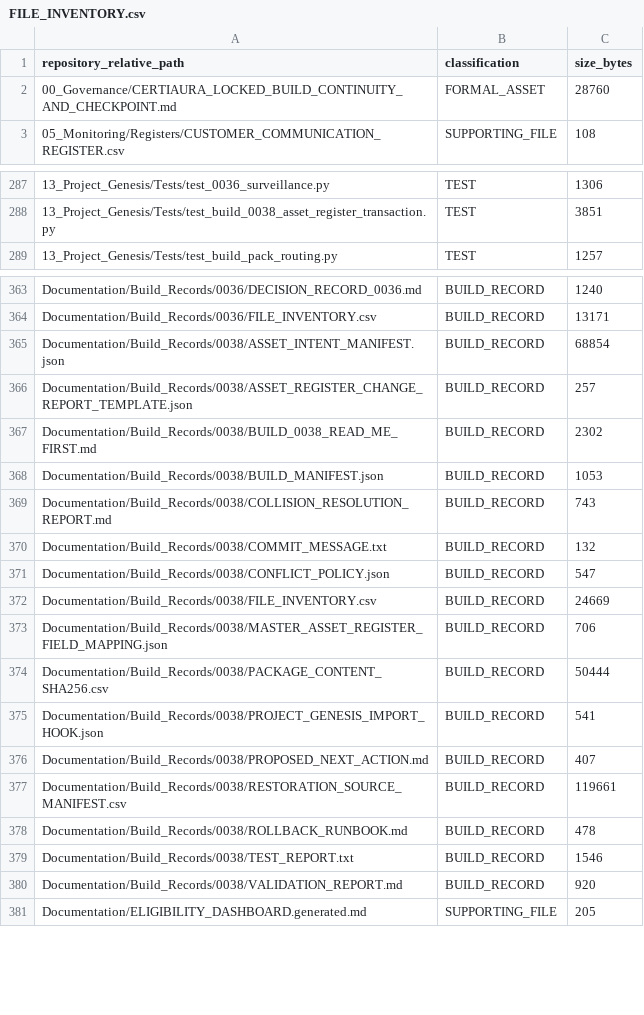
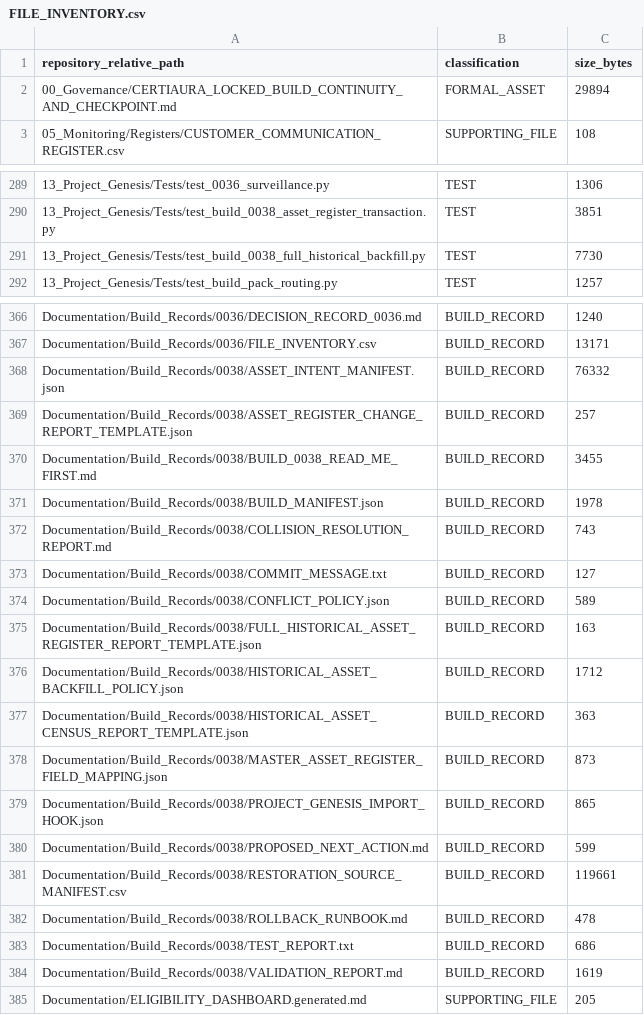
Before and after one commit to ajc1786/certiaura-knowledge-engine, a CSV file: Documentation/Build_Records/0038/FILE_INVENTORY.csv, drawn as a sheet; only a part is shown, gaps mark what is left out; the diff covers the shown part only.

```diff
--- a/Documentation/Build_Records/0038/FILE_INVENTORY.csv
+++ b/Documentation/Build_Records/0038/FILE_INVENTORY.csv
@@ -1,3 +1,3 @@
 repository_relative_path,classification,size_bytes
-00_Governance/CERTIAURA_LOCKED_BUILD_CONTINUITY_AND_CHECKPOINT.md,FORMAL_ASSET,28760
+00_Governance/CERTIAURA_LOCKED_BUILD_CONTINUITY_AND_CHECKPOINT.md,FORMAL_ASSET,29894
 05_Monitoring/Registers/CUSTOMER_COMMUNICATION_REGISTER.csv,SUPPORTING_FILE,108
@@ -288,2 +290,3 @@ repository_relative_path,classification,size_bytes
 13_Project_Genesis/Tests/test_build_0038_asset_register_transaction.py,TEST,3851
+13_Project_Genesis/Tests/test_build_0038_full_historical_backfill.py,TEST,7730
 13_Project_Genesis/Tests/test_build_pack_routing.py,TEST,1257
@@ -364,18 +367,19 @@ Documentation/Build_Records/0036/DECISION_RECORD_0036.md,BUILD_RECORD,1240
 Documentation/Build_Records/0036/FILE_INVENTORY.csv,BUILD_RECORD,13171
-Documentation/Build_Records/0038/ASSET_INTENT_MANIFEST.json,BUILD_RECORD,68854
+Documentation/Build_Records/0038/ASSET_INTENT_MANIFEST.json,BUILD_RECORD,76332
 Documentation/Build_Records/0038/ASSET_REGISTER_CHANGE_REPORT_TEMPLATE.json,BUILD_RECORD,257
-Documentation/Build_Records/0038/BUILD_0038_READ_ME_FIRST.md,BUILD_RECORD,2302
-Documentation/Build_Records/0038/BUILD_MANIFEST.json,BUILD_RECORD,1053
+Documentation/Build_Records/0038/BUILD_0038_READ_ME_FIRST.md,BUILD_RECORD,3455
+Documentation/Build_Records/0038/BUILD_MANIFEST.json,BUILD_RECORD,1978
 Documentation/Build_Records/0038/COLLISION_RESOLUTION_REPORT.md,BUILD_RECORD,743
-Documentation/Build_Records/0038/COMMIT_MESSAGE.txt,BUILD_RECORD,132
-Documentation/Build_Records/0038/CONFLICT_POLICY.json,BUILD_RECORD,547
-Documentation/Build_Records/0038/FILE_INVENTORY.csv,BUILD_RECORD,24669
-Documentation/Build_Records/0038/MASTER_ASSET_REGISTER_FIELD_MAPPING.json,BUILD_RECORD,706
-Documentation/Build_Records/0038/PACKAGE_CONTENT_SHA256.csv,BUILD_RECORD,50444
-Documentation/Build_Records/0038/PROJECT_GENESIS_IMPORT_HOOK.json,BUILD_RECORD,541
-Documentation/Build_Records/0038/PROPOSED_NEXT_ACTION.md,BUILD_RECORD,407
+Documentation/Build_Records/0038/COMMIT_MESSAGE.txt,BUILD_RECORD,127
+Documentation/Build_Records/0038/CONFLICT_POLICY.json,BUILD_RECORD,589
+Documentation/Build_Records/0038/FULL_HISTORICAL_ASSET_REGISTER_REPORT_TEMPLATE.json,BUILD_RECORD,163
+Documentation/Build_Records/0038/HISTORICAL_ASSET_BACKFILL_POLICY.json,BUILD_RECORD,1712
+Documentation/Build_Records/0038/HISTORICAL_ASSET_CENSUS_REPORT_TEMPLATE.json,BUILD_RECORD,363
+Documentation/Build_Records/0038/MASTER_ASSET_REGISTER_FIELD_MAPPING.json,BUILD_RECORD,873
+Documentation/Build_Records/0038/PROJECT_GENESIS_IMPORT_HOOK.json,BUILD_RECORD,865
+Documentation/Build_Records/0038/PROPOSED_NEXT_ACTION.md,BUILD_RECORD,599
 Documentation/Build_Records/0038/RESTORATION_SOURCE_MANIFEST.csv,BUILD_RECORD,119661
 Documentation/Build_Records/0038/ROLLBACK_RUNBOOK.md,BUILD_RECORD,478
-Documentation/Build_Records/0038/TEST_REPORT.txt,BUILD_RECORD,1546
-Documentation/Build_Records/0038/VALIDATION_REPORT.md,BUILD_RECORD,920
+Documentation/Build_Records/0038/TEST_REPORT.txt,BUILD_RECORD,686
+Documentation/Build_Records/0038/VALIDATION_REPORT.md,BUILD_RECORD,1619
 Documentation/ELIGIBILITY_DASHBOARD.generated.md,SUPPORTING_FILE,205
```
Also changed, not shown: 2 added rows and 3 edited cells elsewhere in this file, Documentation/Build_Records/0038/PACKAGE_CONTENT_SHA256.csv, 20 other files.
